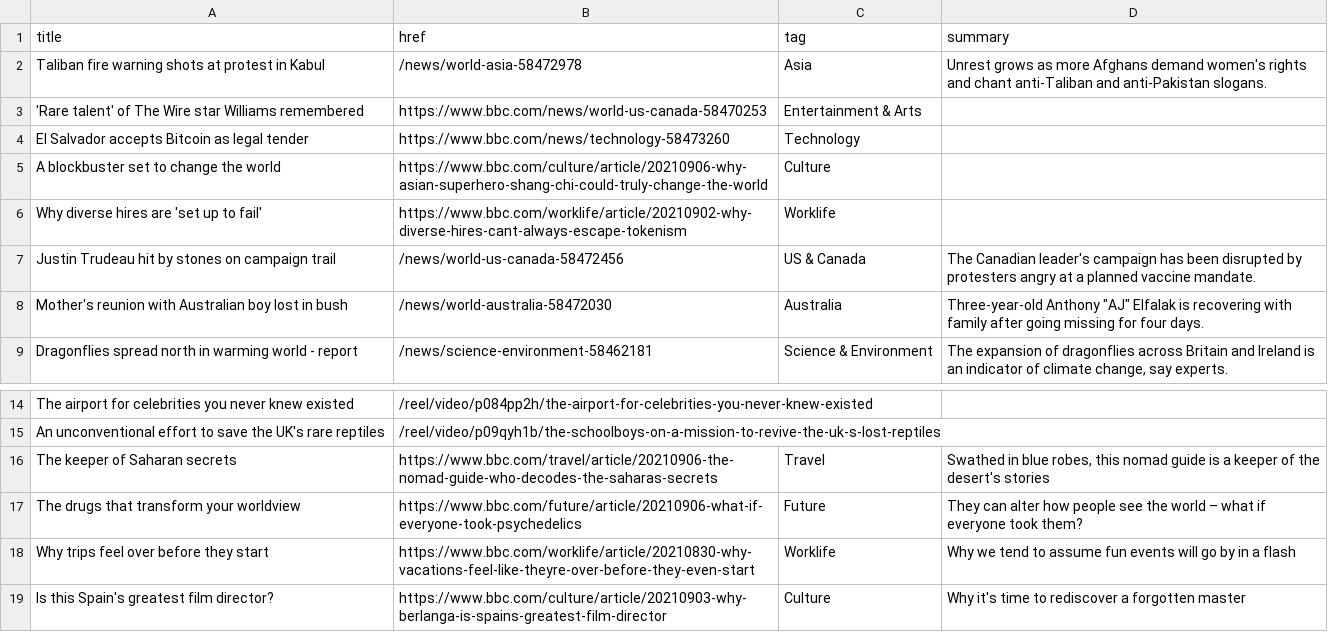
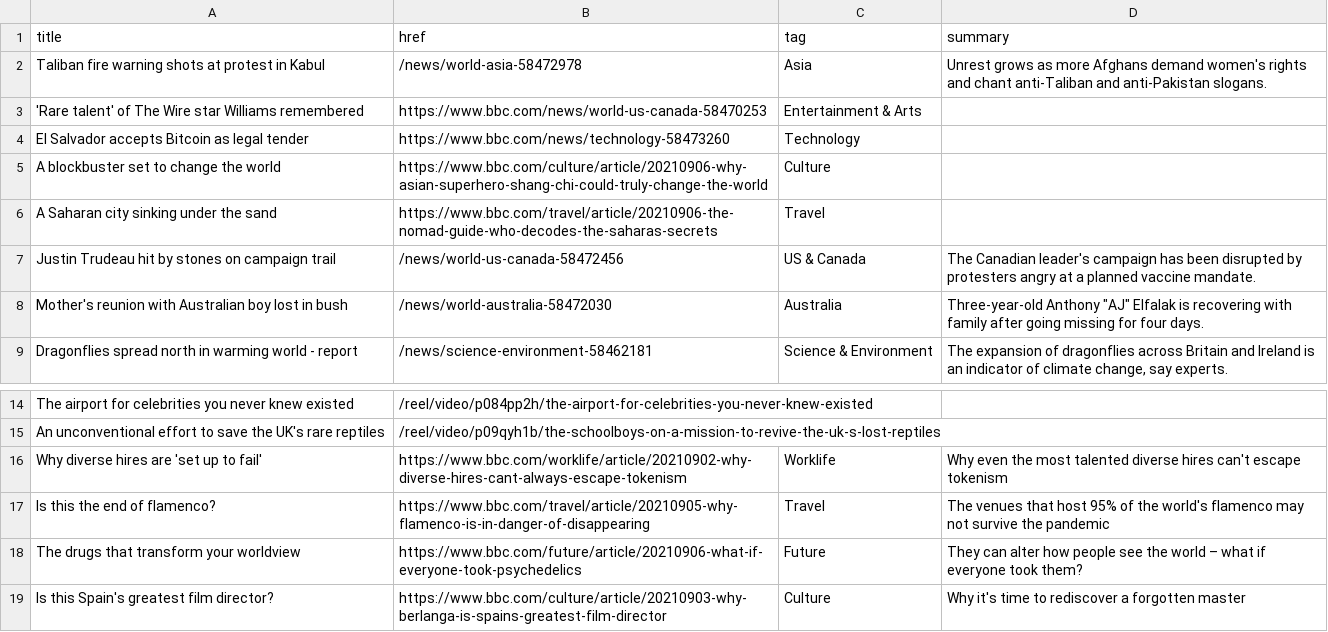
Before and after one commit to jsoma/autoscraper-history, a CSV file: bbc-headlines.csv, drawn as a sheet; only a part is shown, gaps mark what is left out.

```diff
--- a/bbc-headlines.csv
+++ b/bbc-headlines.csv
@@ -5,3 +5,3 @@ El Salvador accepts Bitcoin as legal tender,https://www.bbc.com/news/technology-
 A blockbuster set to change the world,https://www.bbc.com/culture/article/20210906-why-asian-superhero-shang-chi-could-truly-change-the-world,Culture,
-Why diverse hires are 'set up to fail',https://www.bbc.com/worklife/article/20210902-why-diverse-hires-cant-always-escape-tokenism,Worklife,
+A Saharan city sinking under the sand,https://www.bbc.com/travel/article/20210906-the-nomad-guide-who-decodes-the-saharas-secrets,Travel,
 Justin Trudeau hit by stones on campaign trail,/news/world-us-canada-58472456,US & Canada,The Canadian leader's campaign has been disrupted by protesters angry at a planned vaccine mandate.
@@ -15,5 +15,5 @@ The airport for celebrities you never knew existed,/reel/video/p084pp2h/the-airp
 An unconventional effort to save the UK's rare reptiles,/reel/video/p09qyh1b/the-schoolboys-on-a-mission-to-revive-the-uk-s-lost-reptiles,,
-The keeper of Saharan secrets,https://www.bbc.com/travel/article/20210906-the-nomad-guide-who-decodes-the-saharas-secrets,Travel,"Swathed in blue robes, this nomad guide is a keeper of the desert's stories"
+Why diverse hires are 'set up to fail',https://www.bbc.com/worklife/article/20210902-why-diverse-hires-cant-always-escape-tokenism,Worklife,Why even the most talented diverse hires can't escape tokenism
+Is this the end of flamenco?,https://www.bbc.com/travel/article/20210905-why-flamenco-is-in-danger-of-disappearing,Travel,The venues that host 95% of the world's flamenco may not survive the pandemic
 The drugs that transform your worldview,https://www.bbc.com/future/article/20210906-what-if-everyone-took-psychedelics,Future,They can alter how people see the world – what if everyone took them?
-Why trips feel over before they start,https://www.bbc.com/worklife/article/20210830-why-vacations-feel-like-theyre-over-before-they-even-start,Worklife,Why we tend to assume fun events will go by in a flash
 Is this Spain's greatest film director?,https://www.bbc.com/culture/article/20210903-why-berlanga-is-spains-greatest-film-director,Culture,Why it's time to rediscover a forgotten master
```
